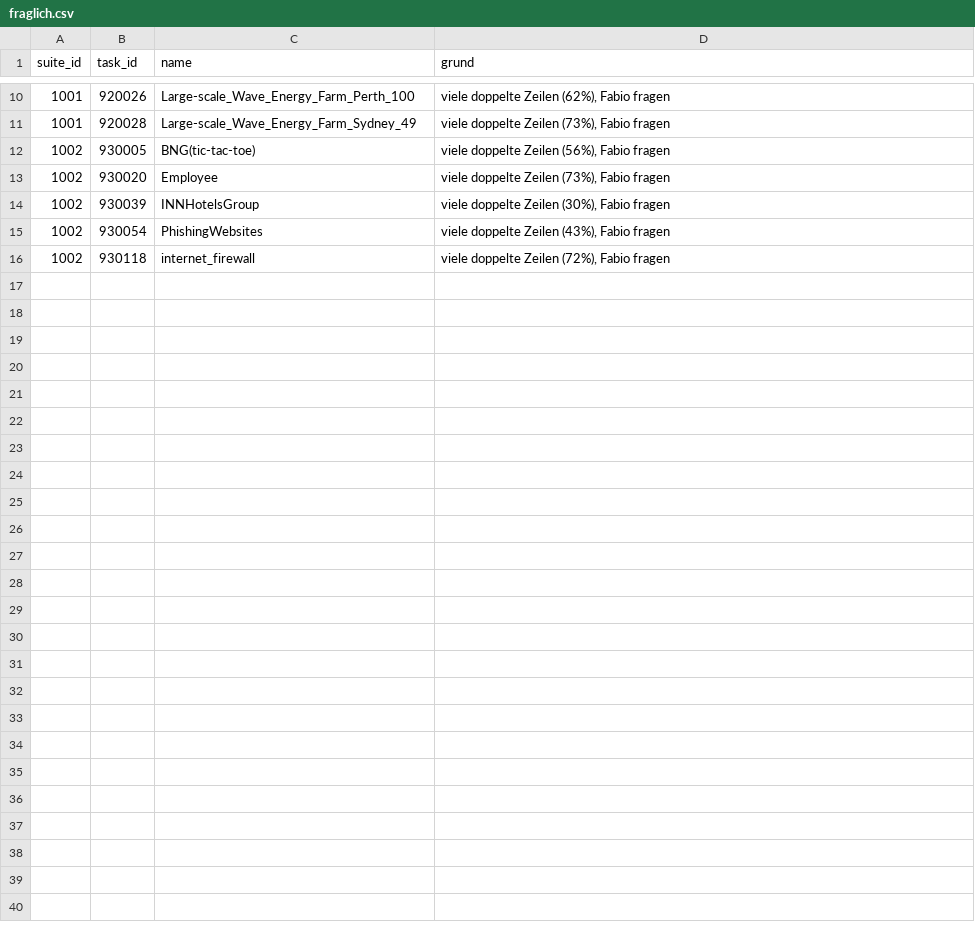
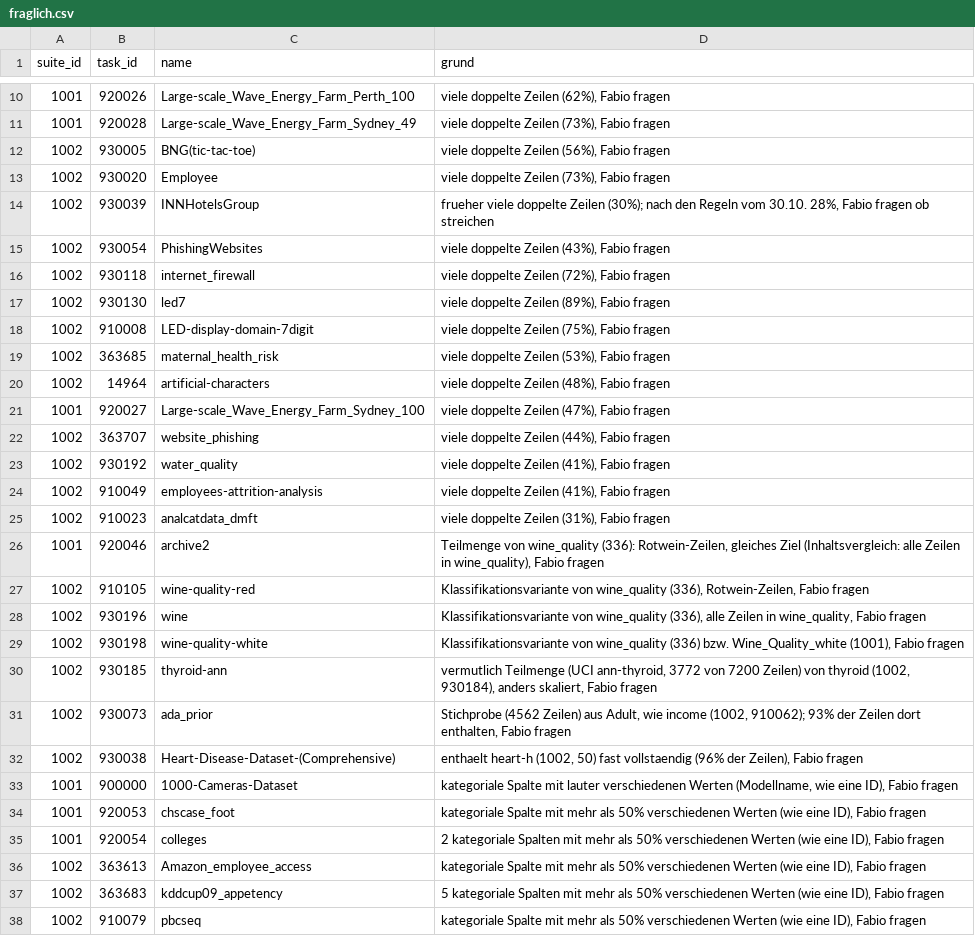
Before and after one commit to Anna-Debora/HPOTreeBoosting, a CSV file: fraglich.csv, drawn as a sheet; only a part is shown, gaps mark what is left out; the diff covers the shown part only.

```diff
--- a/fraglich.csv
+++ b/fraglich.csv
@@ -13,4 +13,26 @@ suite_id,task_id,name,grund
 1002,930020,Employee,"viele doppelte Zeilen (73%), Fabio fragen"
-1002,930039,INNHotelsGroup,"viele doppelte Zeilen (30%), Fabio fragen"
+1002,930039,INNHotelsGroup,"frueher viele doppelte Zeilen (30%); nach den Regeln vom 30.10. 28%, Fabio fragen ob streichen"
 1002,930054,PhishingWebsites,"viele doppelte Zeilen (43%), Fabio fragen"
 1002,930118,internet_firewall,"viele doppelte Zeilen (72%), Fabio fragen"
+1002,930130,led7,"viele doppelte Zeilen (89%), Fabio fragen"
+1002,910008,LED-display-domain-7digit,"viele doppelte Zeilen (75%), Fabio fragen"
+1002,363685,maternal_health_risk,"viele doppelte Zeilen (53%), Fabio fragen"
+1002,14964,artificial-characters,"viele doppelte Zeilen (48%), Fabio fragen"
+1001,920027,Large-scale_Wave_Energy_Farm_Sydney_100,"viele doppelte Zeilen (47%), Fabio fragen"
+1002,363707,website_phishing,"viele doppelte Zeilen (44%), Fabio fragen"
+1002,930192,water_quality,"viele doppelte Zeilen (41%), Fabio fragen"
+1002,910049,employees-attrition-analysis,"viele doppelte Zeilen (41%), Fabio fragen"
+1002,910023,analcatdata_dmft,"viele doppelte Zeilen (31%), Fabio fragen"
+1001,920046,archive2,"Teilmenge von wine_quality (336): Rotwein-Zeilen, gleiches Ziel (Inhaltsvergleich: alle Zeilen in wine_quality), Fabio fragen"
+1002,910105,wine-quality-red,"Klassifikationsvariante von wine_quality (336), Rotwein-Zeilen, Fabio fragen"
+1002,930196,wine,"Klassifikationsvariante von wine_quality (336), alle Zeilen in wine_quality, Fabio fragen"
+1002,930198,wine-quality-white,"Klassifikationsvariante von wine_quality (336) bzw. Wine_Quality_white (1001), Fabio fragen"
+1002,930185,thyroid-ann,"vermutlich Teilmenge (UCI ann-thyroid, 3772 von 7200 Zeilen) von thyroid (1002, 930184), anders skaliert, Fabio fragen"
+1002,930073,ada_prior,"Stichprobe (4562 Zeilen) aus Adult, wie income (1002, 910062); 93% der Zeilen dort enthalten, Fabio fragen"
+1002,930038,Heart-Disease-Dataset-(Comprehensive),"enthaelt heart-h (1002, 50) fast vollstaendig (96% der Zeilen), Fabio fragen"
+1001,900000,1000-Cameras-Dataset,"kategoriale Spalte mit lauter verschiedenen Werten (Modellname, wie eine ID), Fabio fragen"
+1001,920053,chscase_foot,"kategoriale Spalte mit mehr als 50% verschiedenen Werten (wie eine ID), Fabio fragen"
+1001,920054,colleges,"2 kategoriale Spalten mit mehr als 50% verschiedenen Werten (wie eine ID), Fabio fragen"
+1002,363613,Amazon_employee_access,"kategoriale Spalte mit mehr als 50% verschiedenen Werten (wie eine ID), Fabio fragen"
+1002,363683,kddcup09_appetency,"5 kategoriale Spalten mit mehr als 50% verschiedenen Werten (wie eine ID), Fabio fragen"
+1002,910079,pbcseq,"kategoriale Spalte mit mehr als 50% verschiedenen Werten (wie eine ID), Fabio fragen"
```
Also changed, not shown: 1 edited cell elsewhere in this file, excluded_duplicates.csv, preprocessing_report.csv, 20 other files.
